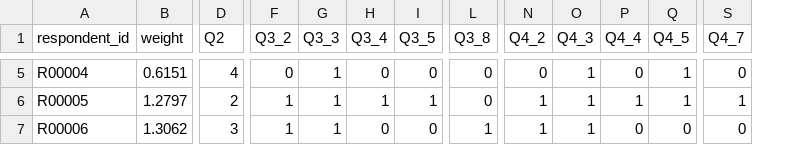
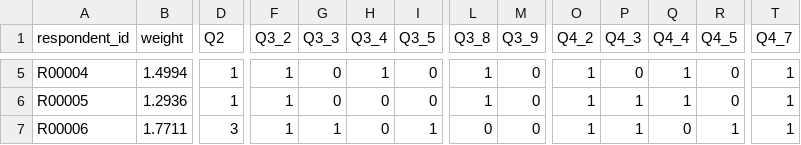
Before and after one commit to esiihle/survey-compact-to-binary, a CSV file: examples/sample_data/sample_binary.csv, drawn as a sheet; only a part is shown, gaps mark what is left out; addresses are those after the commit; the diff covers the shown part only; the diff names each change by its address in the sheet, - before the commit and + after, or states it on an @@ line.

```diff
--- a/examples/sample_data/sample_binary.csv
+++ b/examples/sample_data/sample_binary.csv
+column M (Q3_9), rows 5-7: all 0
-B5 (weight): 0.6151
+B5 (weight): 1.4994
-D5 (Q2): 4
+D5 (Q2): 1
-F5 (Q3_2): 0
+F5 (Q3_2): 1
-G5:G6 (Q3_3): 1
+G5:G6 (Q3_3): 0
-H5 (Q3_4): 0
+H5 (Q3_4): 1
-L5:L6 (Q3_8): 0
+L5:L6 (Q3_8): 1
-O5 (Q4_2): 0
+O5 (Q4_2): 1
-P5 (Q4_3): 1
+P5 (Q4_3): 0
-Q5 (Q4_4): 0
+Q5 (Q4_4): 1
-R5:R6 (Q4_5): 1
+R5:R6 (Q4_5): 0
-T5 (Q4_7): 0
+T5 (Q4_7): 1
-B6 (weight): 1.2797
+B6 (weight): 1.2936
-D6 (Q2): 2
+D6 (Q2): 1
-H6 (Q3_4): 1
+H6 (Q3_4): 0
-I6 (Q3_5): 1
+I6 (Q3_5): 0
-B7 (weight): 1.3062
+B7 (weight): 1.7711
-I7 (Q3_5): 0
+I7 (Q3_5): 1
-L7 (Q3_8): 1
+L7 (Q3_8): 0
-R7 (Q4_5): 0
+R7 (Q4_5): 1
-T7 (Q4_7): 0
+T7 (Q4_7): 1
```
Also changed, not shown: 112 edited cells elsewhere in this file, 22 other files.
